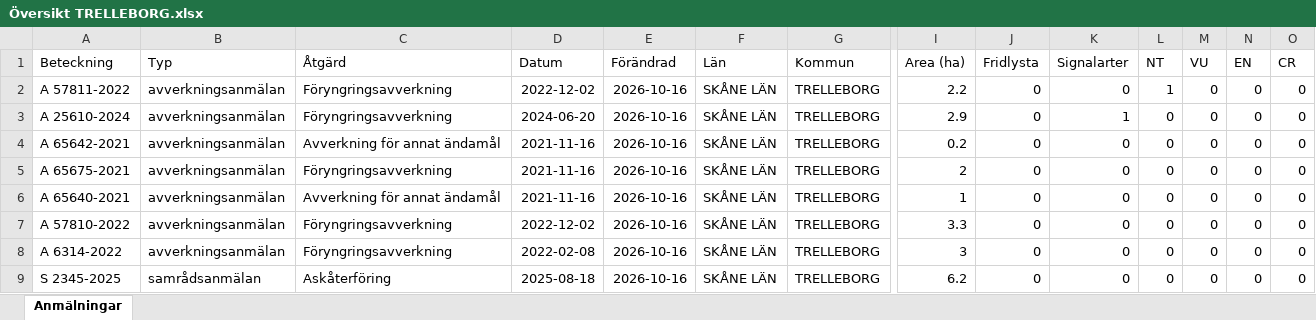
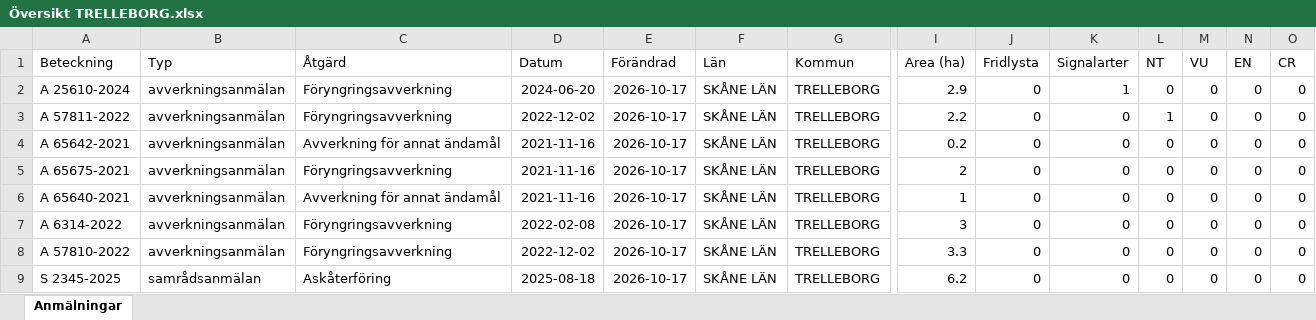
Before and after one commit to klasma/Logging_1287, an Excel workbook: Översikt TRELLEBORG.xlsx, sheet Anmälningar, drawn as a sheet; only a part is shown, gaps mark what is left out; values as stored, in another font and other column widths than the file's, no borders; removed rows and columns are numbered as before the commit, all else as after; rows hold the shown columns only; the diff names each change by its address in the sheet, - before the commit and + after, or states it on an @@ line.

```diff
--- a/Översikt TRELLEBORG.xlsx (sheet Anmälningar)
+++ b/Översikt TRELLEBORG.xlsx (sheet Anmälningar)
-row 2: A 57811-2022 | avverkningsanmälan | Föryngringsavverkning | 2022-12-02 | 2026-10-16 | SKÅNE LÄN | TRELLEBORG | 2.2 | 0 | 0 | 1 | 0 | 0 | 0
-E2 (Förändrad): 2026-10-16
+E2 (Förändrad): 2026-10-17
+row 3: A 57811-2022 | avverkningsanmälan | Föryngringsavverkning | 2022-12-02 | 2026-10-17 | SKÅNE LÄN | TRELLEBORG | 2.2 | 0 | 0 | 1 | 0 | 0 | 0
-E4:E6 (Förändrad): 2026-10-16
+E4:E6 (Förändrad): 2026-10-17
-row 7: A 57810-2022 | avverkningsanmälan | Föryngringsavverkning | 2022-12-02 | 2026-10-16 | SKÅNE LÄN | TRELLEBORG | 3.3 | 0 | 0 | 0 | 0 | 0 | 0
-E7 (Förändrad): 2026-10-16
+E7 (Förändrad): 2026-10-17
+row 8: A 57810-2022 | avverkningsanmälan | Föryngringsavverkning | 2022-12-02 | 2026-10-17 | SKÅNE LÄN | TRELLEBORG | 3.3 | 0 | 0 | 0 | 0 | 0 | 0
-E9 (Förändrad): 2026-10-16
+E9 (Förändrad): 2026-10-17
```
Also changed, not shown: artfynd/A 25610-2024 artfynd.xlsx, artfynd/A 57811-2022 artfynd.xlsx, 9 other files.
